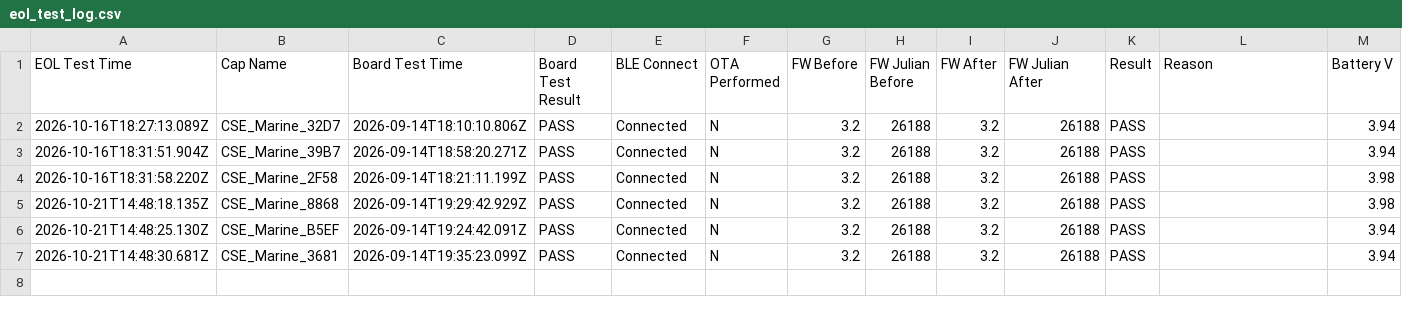
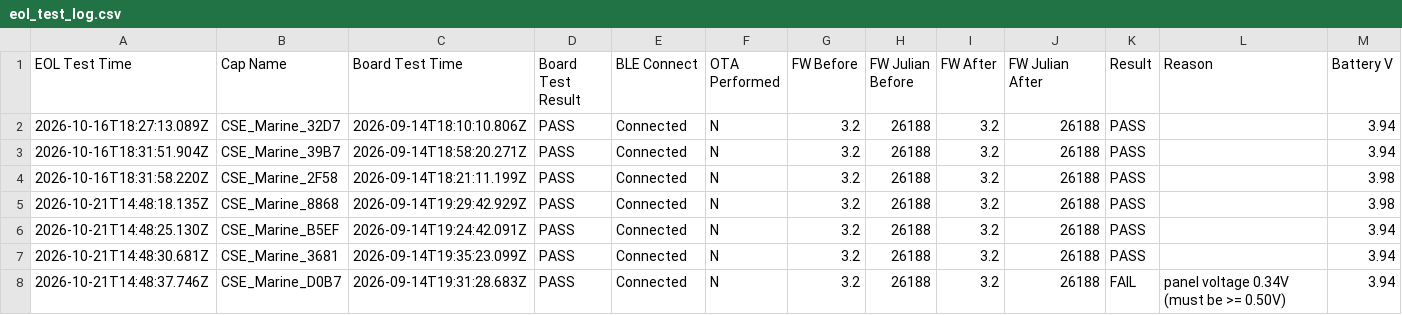
Before and after one commit to gmiedema-cse/cse-log-receiver-, a CSV file: EOL-testing/eol_test_log.csv, drawn as a sheet; only a part is shown; rows hold the shown columns only; the diff names each change by its address in the sheet, - before the commit and + after, or states it on an @@ line.

Commit message:
Update EOL test log (7 results)

```diff
--- a/EOL-testing/eol_test_log.csv
+++ b/EOL-testing/eol_test_log.csv
+row 8: 2026-10-21T14:48:37.746Z | CSE_Marine_D0B7 | 2026-09-14T19:31:28.683Z | PASS | Connected | N | 3.2 | 26188 | 3.2 | 26188 | FAIL | panel voltage 0.34V (must be >= 0.50V) | 3.94
```
